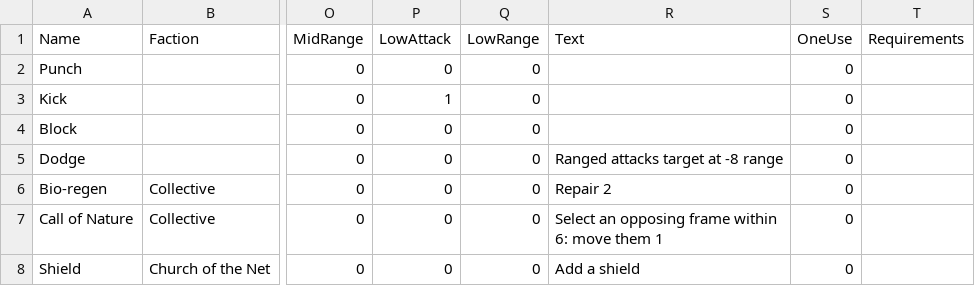
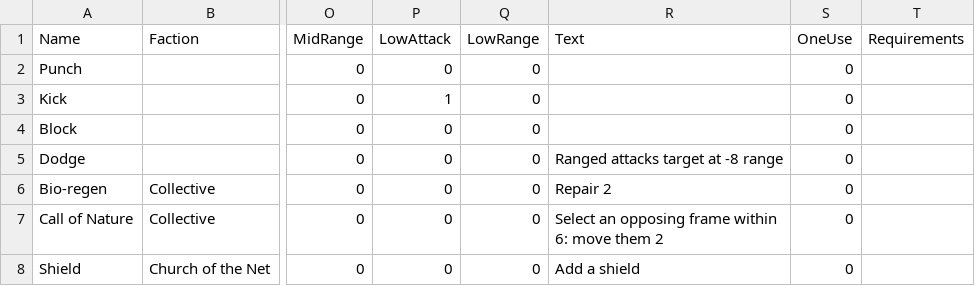
Before and after one commit to thesilencelies/mobileSuitGame, a CSV file: Basic actions.csv, drawn as a sheet; only a part is shown, gaps mark what is left out; the diff names each change by its address in the sheet, - before the commit and + after, or states it on an @@ line.

```diff
--- a/Basic actions.csv
+++ b/Basic actions.csv
-R7 (Text): …move them 1
+R7 (Text): …move them 2
```
Also changed, not shown: Frames.csv, Pilot actions.csv, 5 other files.
